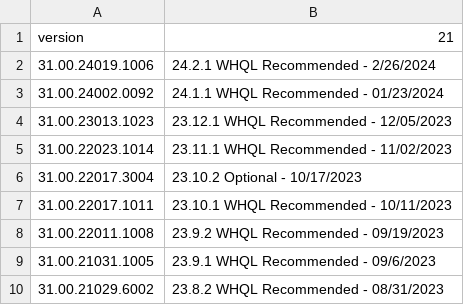
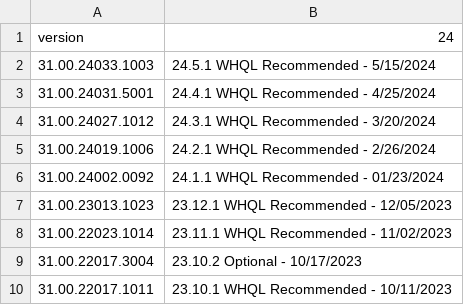
Before and after one commit to CrushBug/DXDiagParse, a CSV file: driverDecodeAMD.csv, drawn as a sheet; only a part is shown; the shorter side is filled out with more unchanged rows.

```diff
--- a/driverDecodeAMD.csv
+++ b/driverDecodeAMD.csv
@@ -1,2 +1,5 @@
-version,21
+version,24
+31.00.24033.1003,24.5.1 WHQL Recommended - 5/15/2024
+31.00.24031.5001,24.4.1 WHQL Recommended - 4/25/2024
+31.00.24027.1012,24.3.1 WHQL Recommended - 3/20/2024
 31.00.24019.1006,24.2.1 WHQL Recommended - 2/26/2024
```
Also changed, not shown: driverDecodeNvidia.csv.
